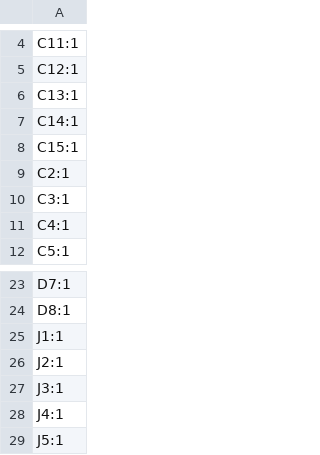
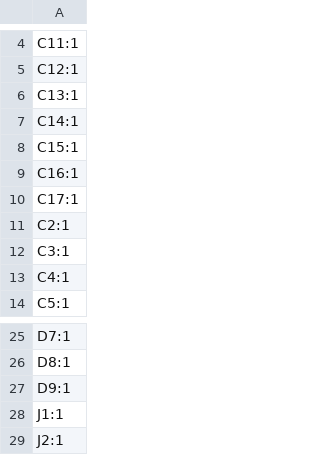
Before and after one commit to revk/SolarSystem, a CSV file: PCB/Access2/production/designators.csv, drawn as a sheet; only a part is shown, gaps mark what is left out; the shorter side is filled out with more unchanged rows.

```diff
--- a/PCB/Access2/production/designators.csv
+++ b/PCB/Access2/production/designators.csv
@@ -8,2 +8,4 @@ C14:1
 C15:1
+C16:1
+C17:1
 C2:1
@@ -24,2 +26,3 @@ D7:1
 D8:1
+D9:1
 J1:1
```
Also changed, not shown: PCB/Access2/production/bom.csv, PCB/Access2/production/positions.csv, 5 other files.
